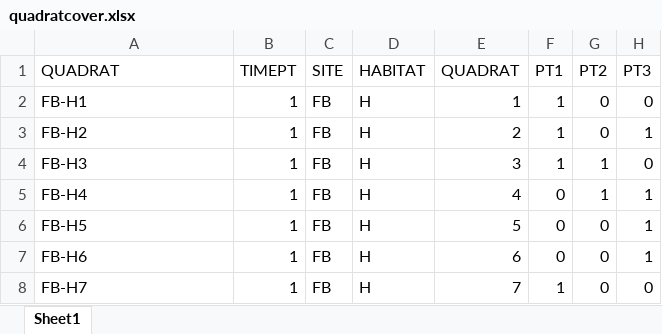
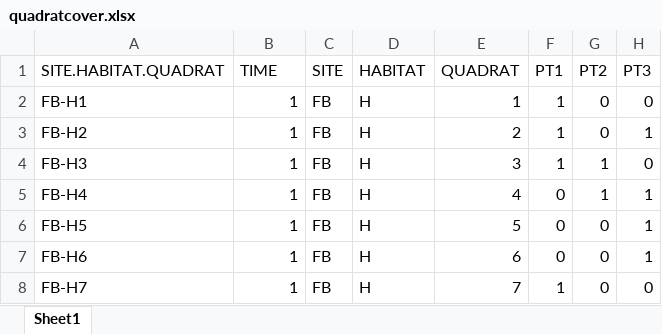
Before and after one commit to hannahferraro/MastersProject, an Excel workbook: data/quadratcover.xlsx, sheet Sheet1, drawn as a sheet; only a part is shown; values as stored, in another font and other column widths than the file's, no borders; the diff names each change by its address in the sheet, - before the commit and + after, or states it on an @@ line.

```diff
--- a/data/quadratcover.xlsx (sheet Sheet1)
+++ b/data/quadratcover.xlsx (sheet Sheet1)
-A1: QUADRAT
+A1: SITE.HABITAT.QUADRAT
-B1: TIMEPT
+B1: TIME
```
Also changed, not shown: data/seddataR.xlsx, 11 other files.
